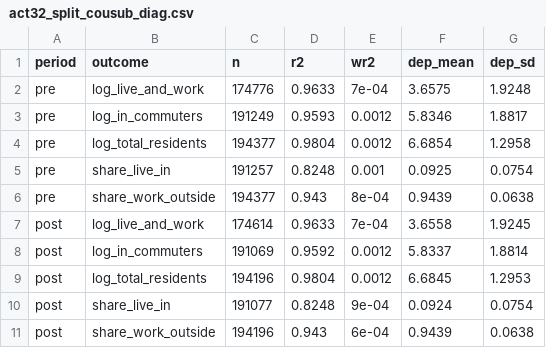
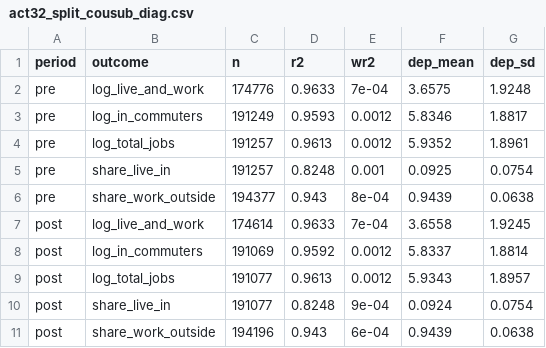
Before and after one commit to MatthewHockert/local-income-tax-migration, a CSV file: data/q3_unified/act32_split_cousub_diag.csv, drawn as a sheet.

```diff
--- a/data/q3_unified/act32_split_cousub_diag.csv
+++ b/data/q3_unified/act32_split_cousub_diag.csv
@@ -3,3 +3,3 @@ pre,log_live_and_work,174776,0.9633,7e-04,3.6575,1.9248
 pre,log_in_commuters,191249,0.9593,0.0012,5.8346,1.8817
-pre,log_total_residents,194377,0.9804,0.0012,6.6854,1.2958
+pre,log_total_jobs,191257,0.9613,0.0012,5.9352,1.8961
 pre,share_live_in,191257,0.8248,0.001,0.0925,0.0754
@@ -8,3 +8,3 @@ post,log_live_and_work,174614,0.9633,7e-04,3.6558,1.9245
 post,log_in_commuters,191069,0.9592,0.0012,5.8337,1.8814
-post,log_total_residents,194196,0.9804,0.0012,6.6845,1.2953
+post,log_total_jobs,191077,0.9613,0.0012,5.9343,1.8957
 post,share_live_in,191077,0.8248,9e-04,0.0924,0.0754
```
Also changed, not shown: data/q3_unified/act32_split_cousub.csv, data/q3_unified/act47_robustness_cousub.csv, 56 other files.
